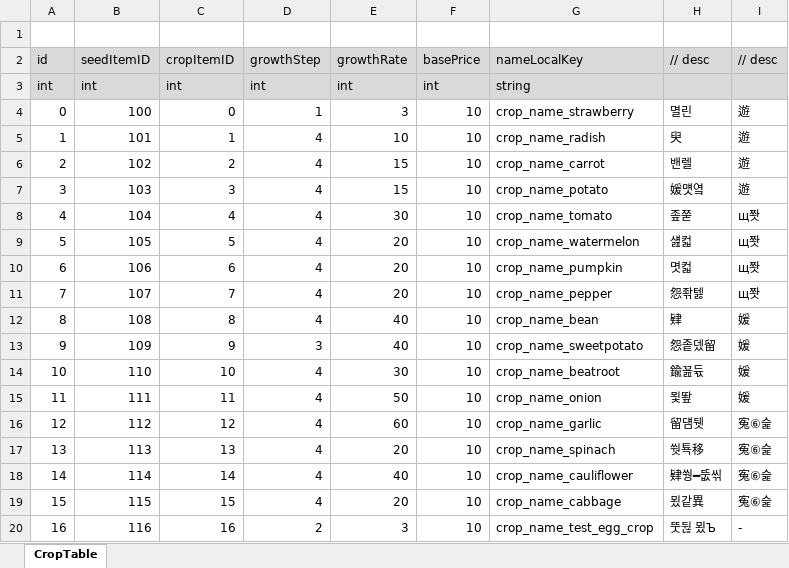
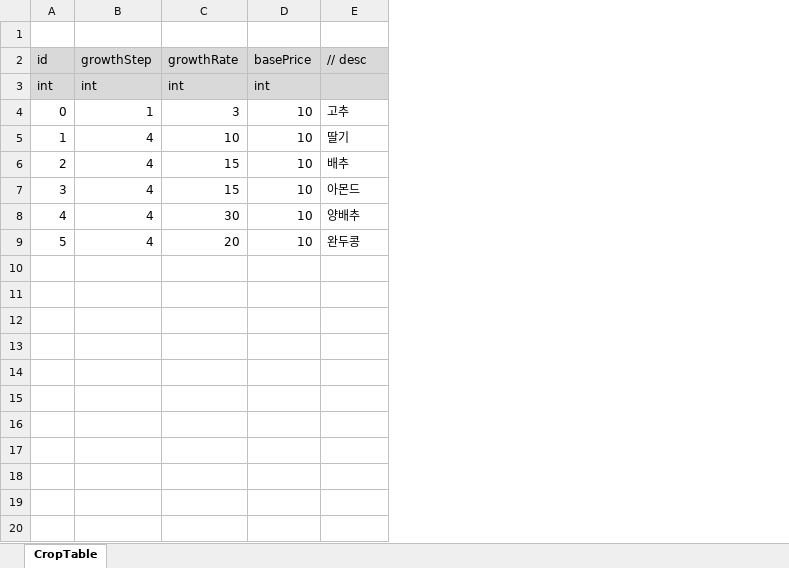
Before and after one commit to ssal-bab/ProjectF, an Excel workbook: DataTable/CropTable.xlsx, sheet CropTable, drawn as a sheet; values as stored, in another font and other column widths than the file's, no borders; removed rows and columns are numbered as before the commit, all else as after; the diff names each change by its address in the sheet, - before the commit and + after, or states it on an @@ line.

```diff
--- a/DataTable/CropTable.xlsx (sheet CropTable)
+++ b/DataTable/CropTable.xlsx (sheet CropTable)
-column B (seedItemID), rows 3-9: int | 100 | 101 | 102 | 103 | 104 | 105
-column C (cropItemID), rows 3-9: int | 0 | 1 | 2 | 3 | 4 | 5
-column G (nameLocalKey), rows 3-9: string | crop_name_strawberry | crop_name_radish | crop_name_carrot | crop_name_potato | crop_name_tomato | crop_name_watermelon
-column I (// desc), rows 4-9: 遊 | 遊 | 遊 | 遊 | щ쫫 | щ쫫
-E4 (// desc): 멸린
+E4 (// desc): 고추
-E5 (// desc): 臾
+E5 (// desc): 딸기
-E6 (// desc): 밴렐
+E6 (// desc): 배추
-E7 (// desc): 媛먯옄
+E7 (// desc): 아몬드
-E8 (// desc): 좊쭏
+E8 (// desc): 양배추
-E9 (// desc): 섎컯
+E9 (// desc): 완두콩
-row 10: 6 | 106 | 6 | 4 | 20 | 10 | crop_name_pumpkin | 몃컯 | щ쫫
-row 11: 7 | 107 | 7 | 4 | 20 | 10 | crop_name_pepper | 怨좎텛 | щ쫫
-row 12: 8 | 108 | 8 | 4 | 40 | 10 | crop_name_bean | 肄 | 媛
-row 13: 9 | 109 | 9 | 3 | 40 | 10 | crop_name_sweetpotato | 怨좉뎄留 | 媛
-row 14: 10 | 110 | 10 | 4 | 30 | 10 | crop_name_beatroot | 鍮꾪듃 | 媛
-row 15: 11 | 111 | 11 | 4 | 50 | 10 | crop_name_onion | 묓뙆 | 媛
-row 16: 12 | 112 | 12 | 4 | 60 | 10 | crop_name_garlic | 留덈뒛 | 寃⑥슱
-row 17: 13 | 113 | 13 | 4 | 20 | 10 | crop_name_spinach | 쒓툑移 | 寃⑥슱
-row 18: 14 | 114 | 14 | 4 | 40 | 10 | crop_name_cauliflower | 肄쒕━뚮씪 | 寃⑥슱
-row 19: 15 | 115 | 15 | 4 | 20 | 10 | crop_name_cabbage | 묐같異 | 寃⑥슱
-row 20: 16 | 116 | 16 | 2 | 3 | 10 | crop_name_test_egg_crop | 뚯뒪 묐Ъ | -
```
Also changed, not shown: DataTable/FieldGroupTable.xlsx, DataTable/NestTable.xlsx, 42 other files.
